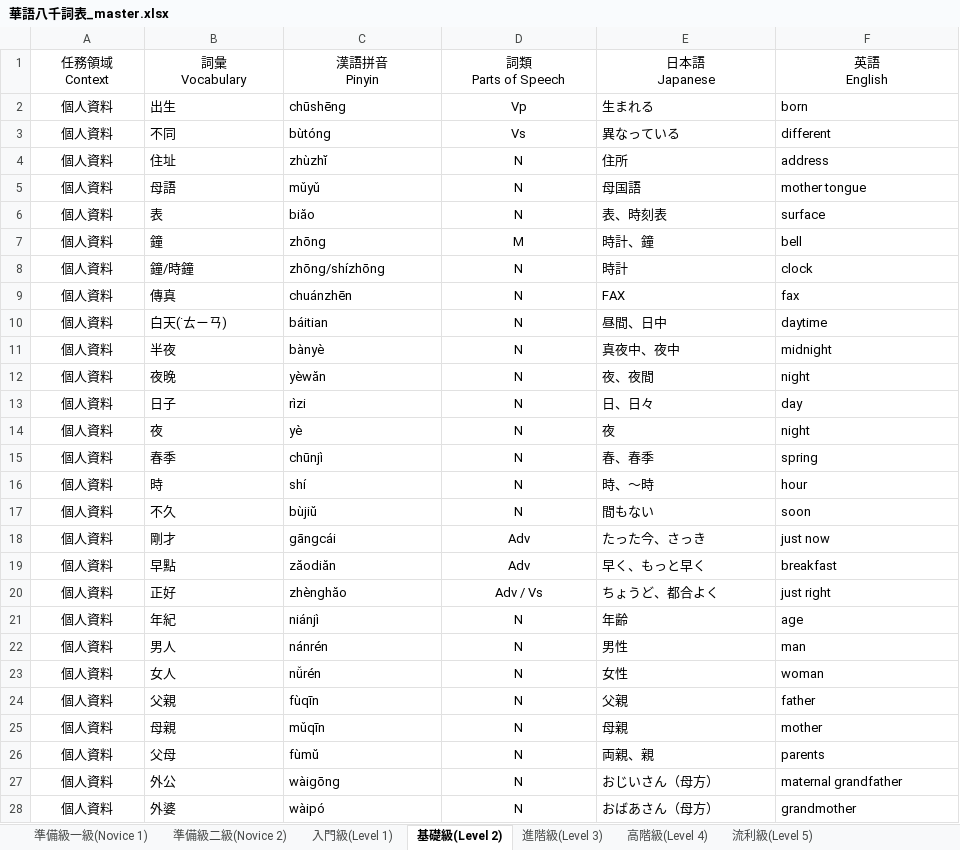
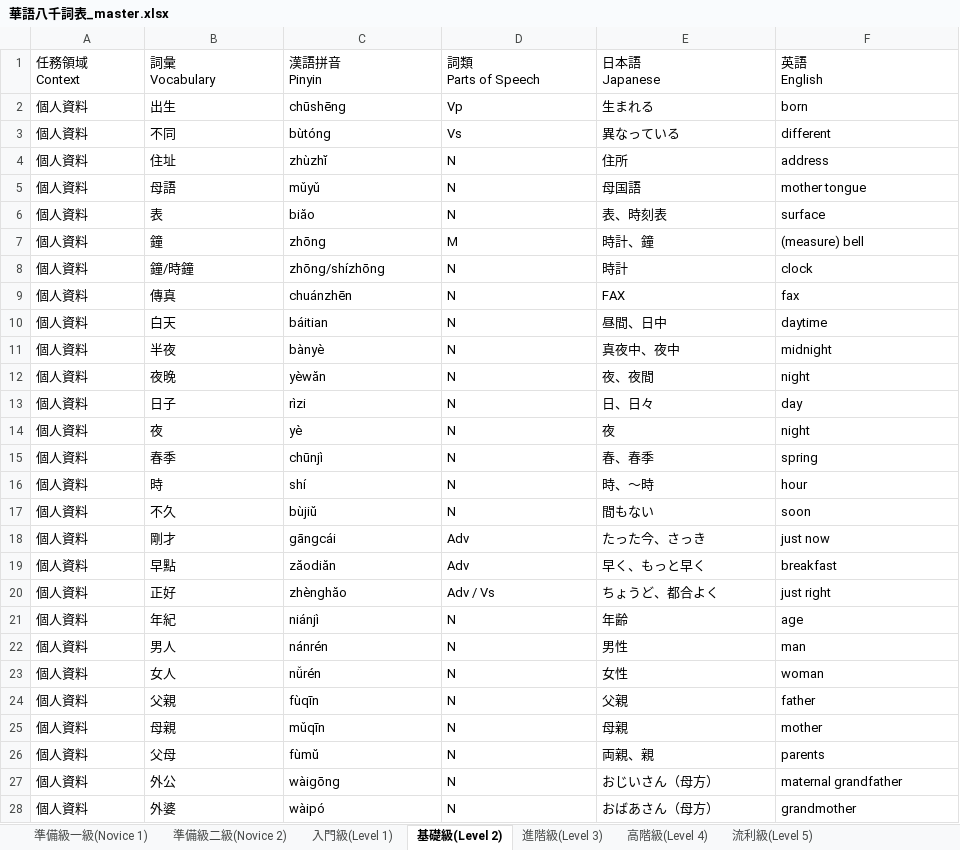
Before and after one commit to atsuohabe/Claude, an Excel workbook: 華語八千詞表_master.xlsx, sheet 基礎級(Level 2), drawn as a sheet; only a part is shown; values as stored, in another font and other column widths than the file's, no borders; conditional formats not drawn; the diff covers the shown part only; the diff names each change by its address in the sheet, - before the commit and + after, or states it on an @@ line.

```diff
--- a/華語八千詞表_master.xlsx (sheet 基礎級(Level 2))
+++ b/華語八千詞表_master.xlsx (sheet 基礎級(Level 2))
-A1:F1 alignment: center
+A1:F1 alignment: left
-A2:A28 alignment: center
+A2:A28 alignment: left
-D2:D28 alignment: center
+D2:D28 alignment: left
-F7: bell
+F7: (measure) bell
-B10: 白天(˙ㄊㄧㄢ)
+B10: 白天
```
Also changed, not shown: 29 edited cells and cell formats elsewhere in this sheet, sheet 入門級(Level 1), sheet 準備級二級(Novice 2), sheet 準備級一級(Novice 1), sheet 兩岸常用詞語差異表, sheet 各等詞條數(Entry Number), sheet 流利級(Level 5), 2 more sheets, other sheet tabs.
